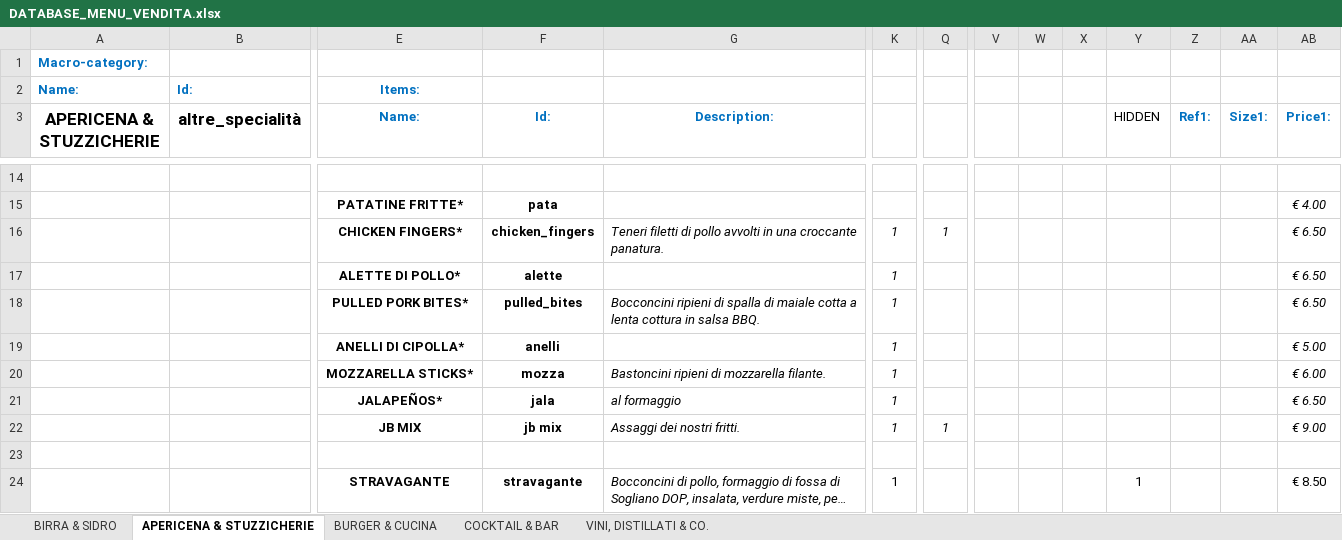
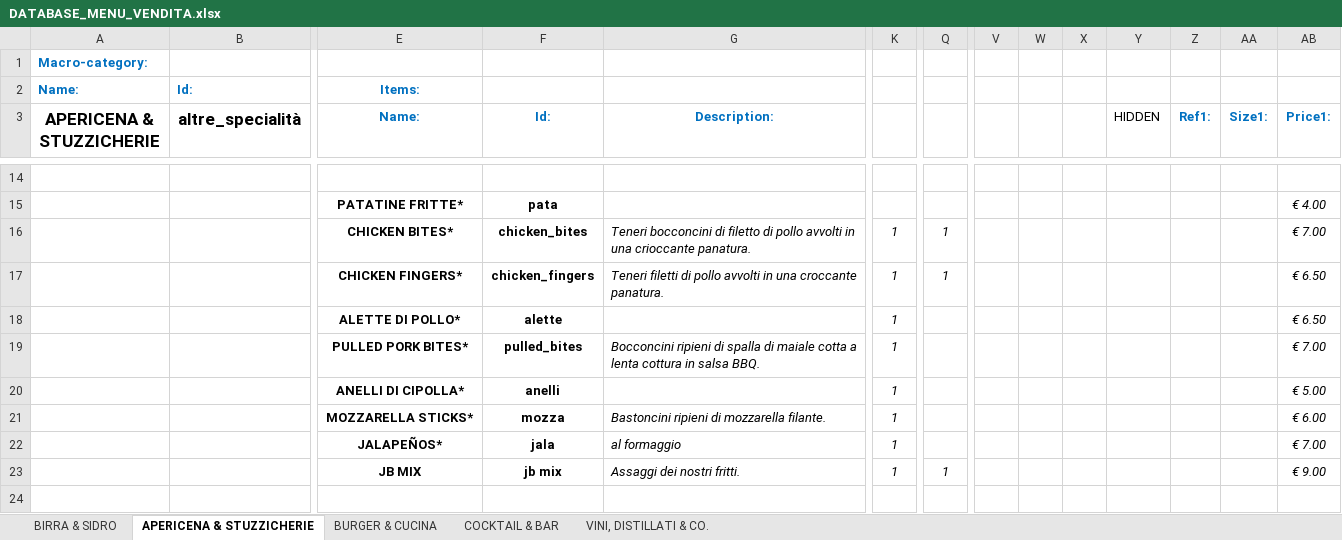
Before and after one commit to jb-pub/menu, an Excel workbook: excel/DATABASE_MENU_VENDITA.xlsx, sheet APERICENA & STUZZICHERIE, drawn as a sheet; only a part is shown, gaps mark what is left out; the shorter side is filled out with more unchanged rows; long unchanged cells end in …; values as stored, in another font and other column widths than the file's, no borders; addresses are those after the commit; rows hold the shown columns only; the diff names each change by its address in the sheet, - before the commit and + after, or states it on an @@ line.

Commit message:
Menu update via menuPublish script

```diff
--- a/excel/DATABASE_MENU_VENDITA.xlsx (sheet APERICENA & STUZZICHERIE)
+++ b/excel/DATABASE_MENU_VENDITA.xlsx (sheet APERICENA & STUZZICHERIE)
+row 16:  |  | CHICKEN BITES* | chicken_bites | Teneri bocconcini di filetto di pollo avvolti in una crioccante panatura. | 1 | 1 |  |  |  |  |  |  | € 7.00
-AB19 (Price1:): € 6.50
+AB19 (Price1:): € 7.00
-AB22 (Price1:): € 6.50
+AB22 (Price1:): € 7.00
```
Also changed, not shown: 3 other files.
